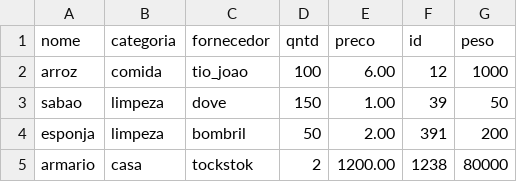
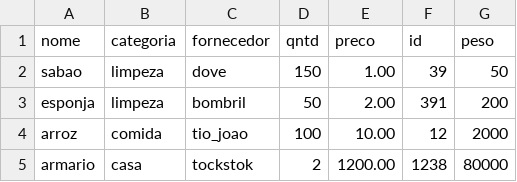
Before and after one commit to k1sta/Projeto-Final-Prog-2, a CSV file: estoque.csv, drawn as a sheet.

```diff
--- a/estoque.csv
+++ b/estoque.csv
@@ -1,5 +1,5 @@
 nome,categoria,fornecedor,qntd,preco,id,peso
-arroz,comida,tio_joao,100,6.00,12,1000
 sabao,limpeza,dove,150,1.00,39,50
 esponja,limpeza,bombril,50,2.00,391,200
+arroz,comida,tio_joao,100,10.00,12,2000
 armario,casa,tockstok,2,1200.00,1238,80000
```
Also changed, not shown: 8 other files.
